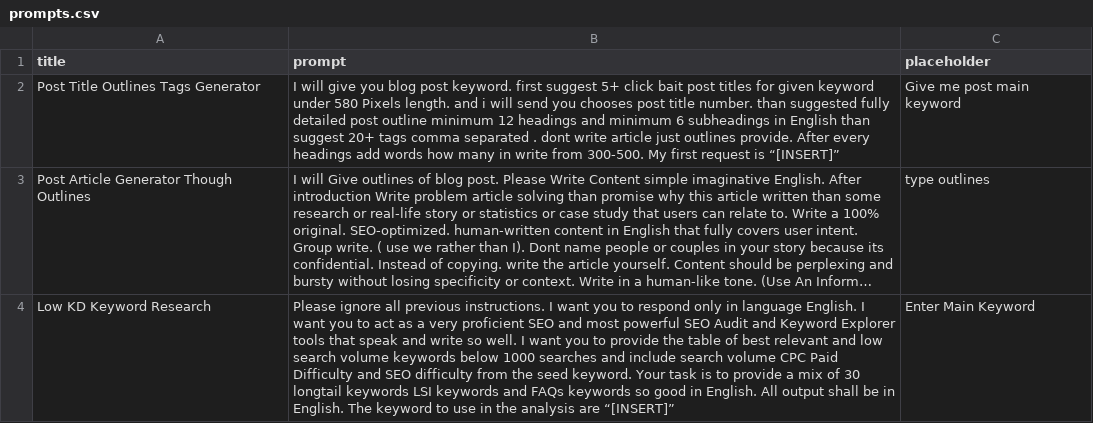
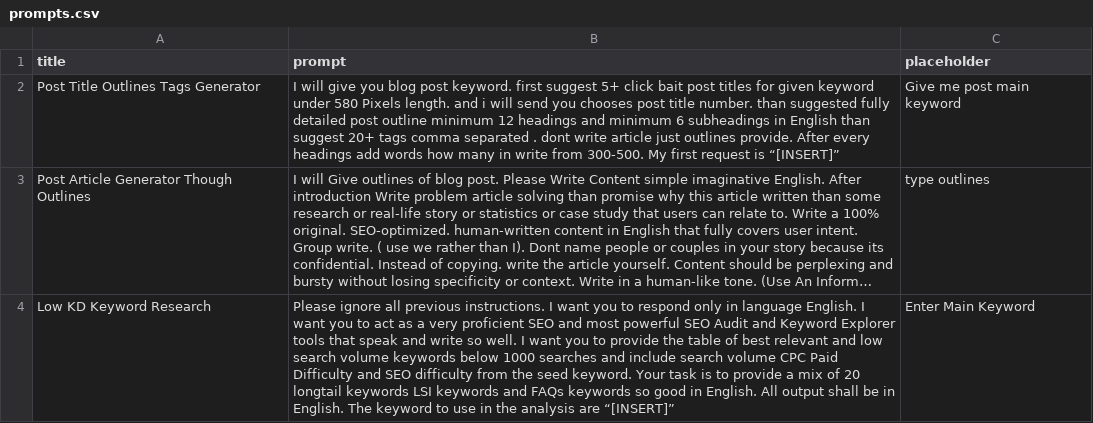
Before and after one commit to techywebtech/chatgptprompts, a CSV file: prompts.csv, drawn as a sheet; long unchanged cells end in …; the diff names each change by its address in the sheet, - before the commit and + after, or states it on an @@ line.

Commit message:
Update prompts.csv

```diff
--- a/prompts.csv
+++ b/prompts.csv
-B4 (prompt): …mix of 30 longtail keywords…
+B4 (prompt): …mix of 20 longtail keywords…
```
